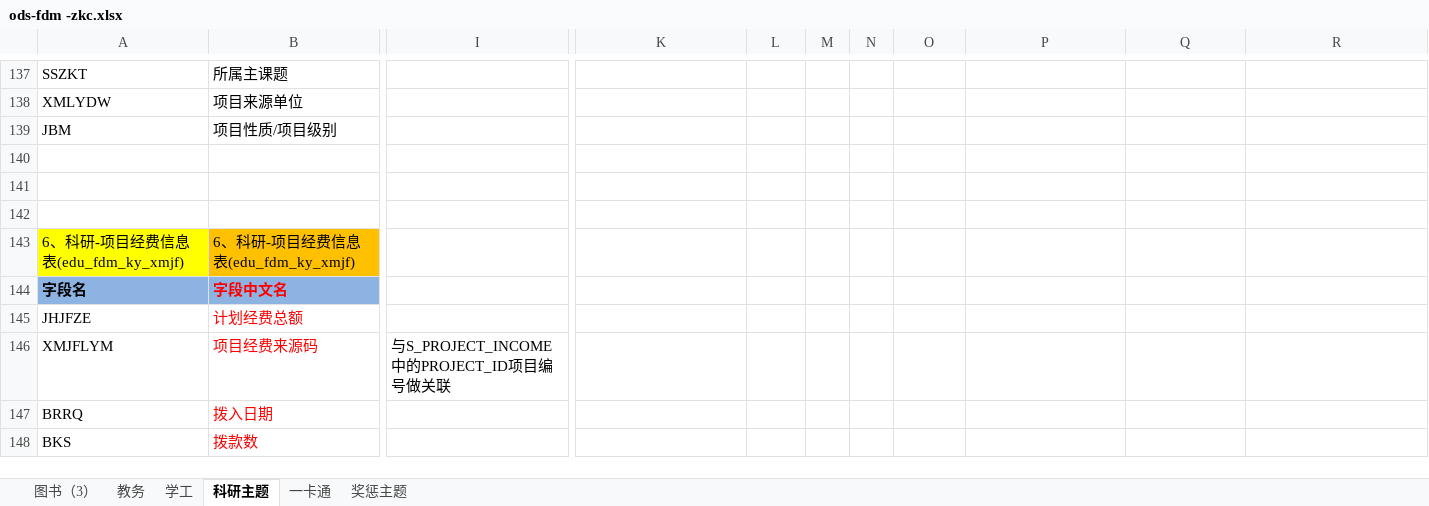
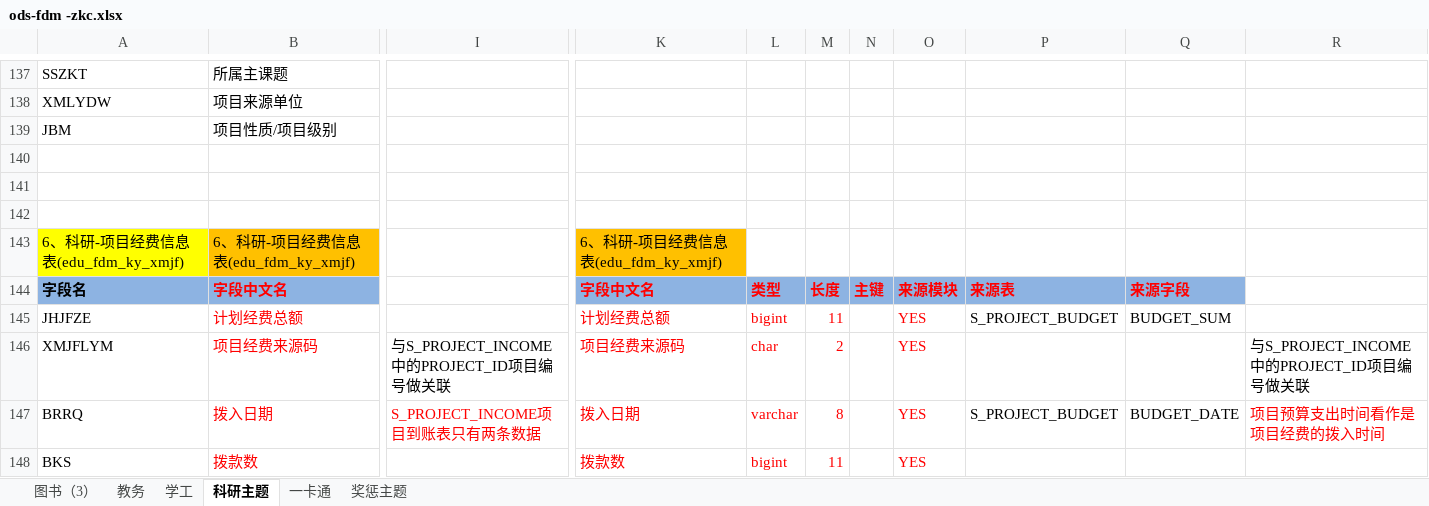
Before and after one commit to msw822/cqes_dev, an Excel workbook: 重庆二师_Dev/doc/ods-fdm -zkc.xlsx, sheet 科研主题, drawn as a sheet; only a part is shown, gaps mark what is left out; values as stored, in another font and other column widths than the file's, no borders; the diff covers the shown part only; the diff names each change by its address in the sheet, - before the commit and + after, or states it on an @@ line.

Commit message:
20180515zkc

```diff
--- a/重庆二师_Dev/doc/ods-fdm -zkc.xlsx (sheet 科研主题)
+++ b/重庆二师_Dev/doc/ods-fdm -zkc.xlsx (sheet 科研主题)
-K143: (empty)
+K143: 6、科研-项目经费信息表(edu_fdm_ky_xmjf)
-K143 fill: none
+K143 fill: #FFC000
-K144: (empty)
+K144: 字段中文名
-K144:Q144 fill: none
+K144:Q144 fill: #8DB3E2
-L144: (empty)
+L144: 类型
-M144: (empty)
+M144: 长度
-N144: (empty)
+N144: 主键
-O144: (empty)
+O144: 来源模块
-P144: (empty)
+P144: 来源表
-Q144: (empty)
+Q144: 来源字段
-K145: (empty)
+K145: 计划经费总额
-L145: (empty)
+L145: bigint
-M145: (empty)
+M145: 11
-O145:O148: (empty)
+O145:O148: YES
-P145: (empty)
+P145: S_PROJECT_BUDGET
-Q145: (empty)
+Q145: BUDGET_SUM
-K146: (empty)
+K146: 项目经费来源码
-L146: (empty)
+L146: char
-M146: (empty)
+M146: 2
-R146: (empty)
+R146: 与S_PROJECT_INCOME中的PROJECT_ID项目编号做关联
-I147: (empty)
+I147: S_PROJECT_INCOME项目到账表只有两条数据
-K147: (empty)
+K147: 拨入日期
-L147: (empty)
+L147: varchar
-M147: (empty)
+M147: 8
-P147: (empty)
+P147: S_PROJECT_BUDGET
-Q147: (empty)
+Q147: BUDGET_DATE
-R147: (empty)
+R147: 项目预算支出时间看作是项目经费的拨入时间
-K148: (empty)
+K148: 拨款数
-L148: (empty)
+L148: bigint
-M148: (empty)
+M148: 11
```
Also changed, not shown: 48 edited cells elsewhere in this sheet.
